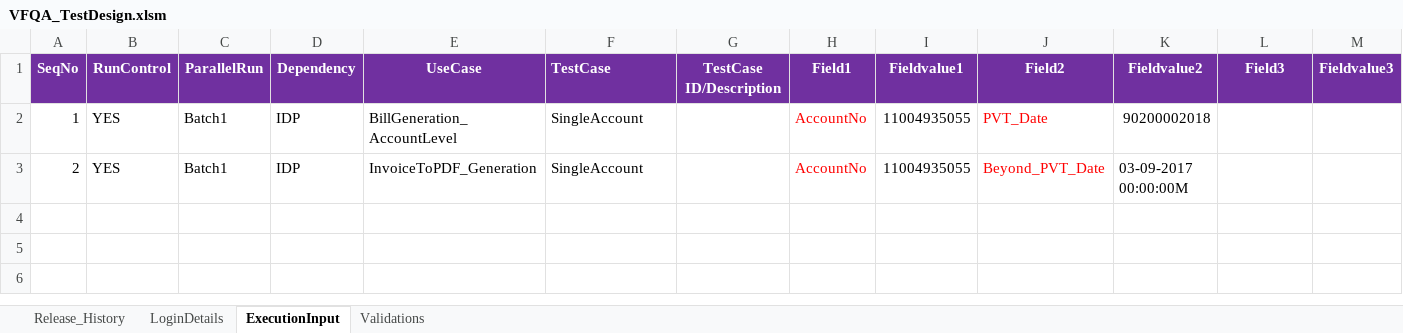
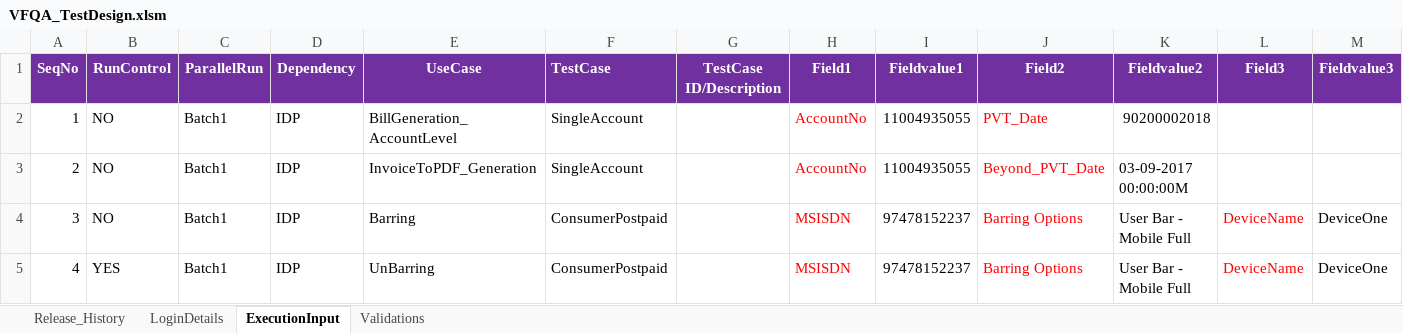
Before and after one commit to imran0404y/VFQA_Parallel, an Excel workbook: Directory/VFQA_TestDesign.xlsm, sheet ExecutionInput, drawn as a sheet; only a part is shown; values as stored, in another font and other column widths than the file's, no borders; charts and pictures and conditional formats not drawn; rows hold the shown columns only; the diff names each change by its address in the sheet, - before the commit and + after, or states it on an @@ line.

```diff
--- a/Directory/VFQA_TestDesign.xlsm (sheet ExecutionInput)
+++ b/Directory/VFQA_TestDesign.xlsm (sheet ExecutionInput)
-B2:B3: YES
+B2:B3: NO
+row 4: 3 | NO | Batch1 | IDP | Barring | ConsumerPostpaid |  | MSISDN | 97478152237 | Barring Options | User Bar - Mobile Full | DeviceName | DeviceOne
+row 5: 4 | YES | Batch1 | IDP | UnBarring | ConsumerPostpaid |  | MSISDN | 97478152237 | Barring Options | User Bar - Mobile Full | DeviceName | DeviceOne
```
Also changed, not shown: sheet LoginDetails, sheet Validations, Framework/Database/TestDataDB.xlsx, Framework/Storage/ObjectRepository.xlsx, 4 other files.
